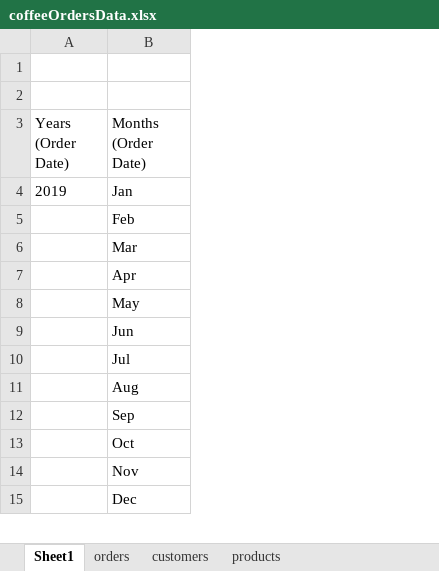
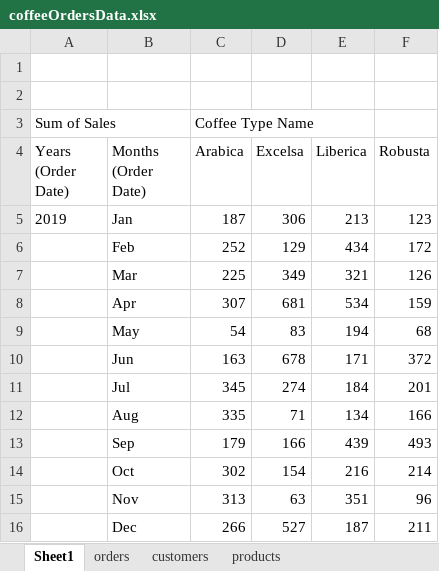
Before and after one commit to HerryTech/Excel-Analysis-Projects, an Excel workbook: Coffee_Sales/data/coffeeOrdersData.xlsx, sheet Sheet1, drawn as a sheet; only a part is shown; values as stored, in another font and other column widths than the file's, no borders; addresses are those after the commit; the diff names each change by its address in the sheet, - before the commit and + after, or states it on an @@ line.

Commit message:
Update

```diff
--- a/Coffee_Sales/data/coffeeOrdersData.xlsx (sheet Sheet1)
+++ b/Coffee_Sales/data/coffeeOrdersData.xlsx (sheet Sheet1)
+column C (Arabica), rows 5-16: 187 | 252 | 225 | 307 | 54 | 163 | 345 | 335 | 179 | 302 | 313 | 266
+column D (Excelsa), rows 5-16: 306 | 129 | 349 | 681 | 83 | 678 | 274 | 71 | 166 | 154 | 63 | 527
+column E (Liberica), rows 5-16: 213 | 434 | 321 | 534 | 194 | 171 | 184 | 134 | 439 | 216 | 351 | 187
+column F (Robusta), rows 5-16: 123 | 172 | 126 | 159 | 68 | 372 | 201 | 166 | 493 | 214 | 96 | 211
+row 3: Sum of Sales |  | Coffee Type Name
```
